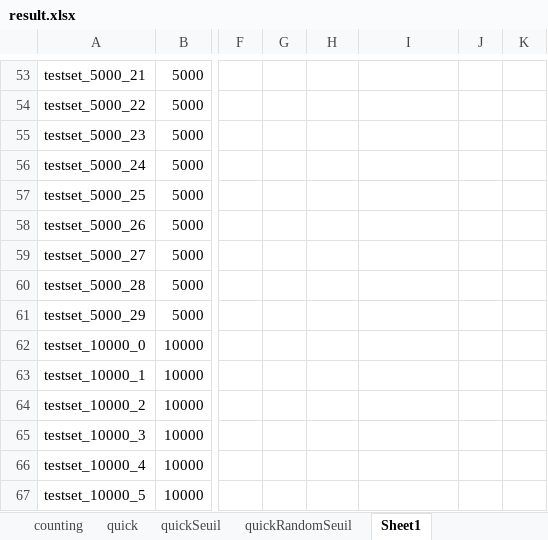
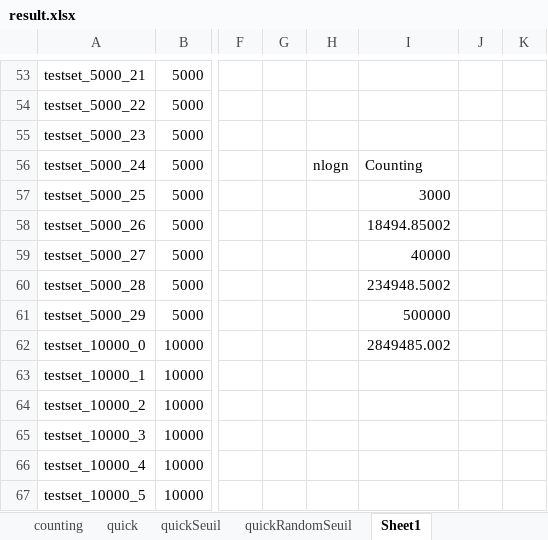
Before and after one commit to llDrLove/algo_tp1_h19, an Excel workbook: result.xlsx, sheet Sheet1, drawn as a sheet; only a part is shown, gaps mark what is left out; values as stored, in another font and other column widths than the file's, no borders; charts and pictures and table styles not drawn; the diff names each change by its address in the sheet, - before the commit and + after, or states it on an @@ line.

```diff
--- a/result.xlsx (sheet Sheet1)
+++ b/result.xlsx (sheet Sheet1)
-H56: (empty)
+H56: nlogn
-I56: (empty)
+I56: Counting
-I57: (empty)
+I57: 3000
-I58: (empty)
+I58: 18494.85002
-I59: (empty)
+I59: 40000
-I60: (empty)
+I60: 234948.5002
-I61: (empty)
+I61: 500000
-I62: (empty)
+I62: 2849485.002
```
Also changed, not shown: charts or pictures, 1 other file.
